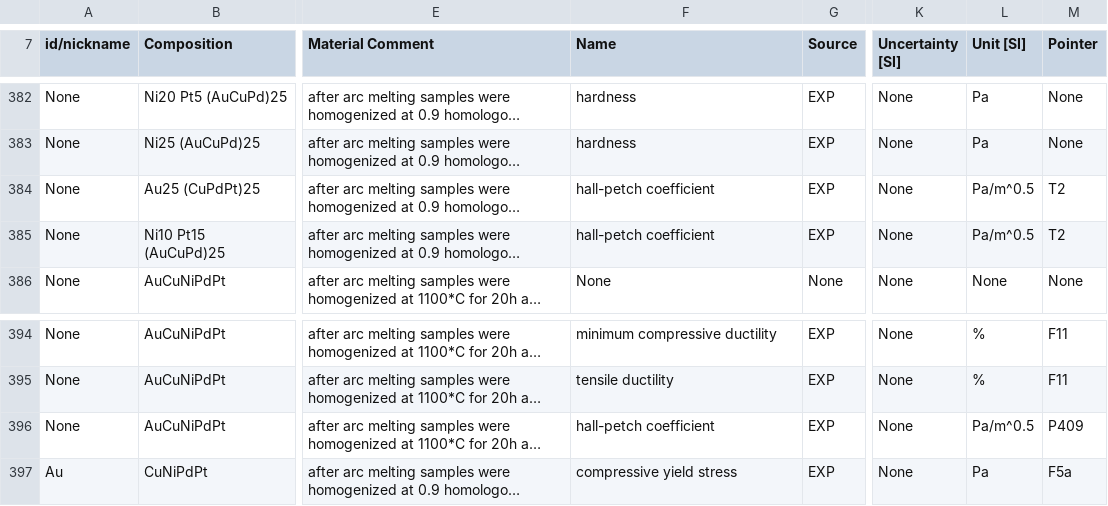
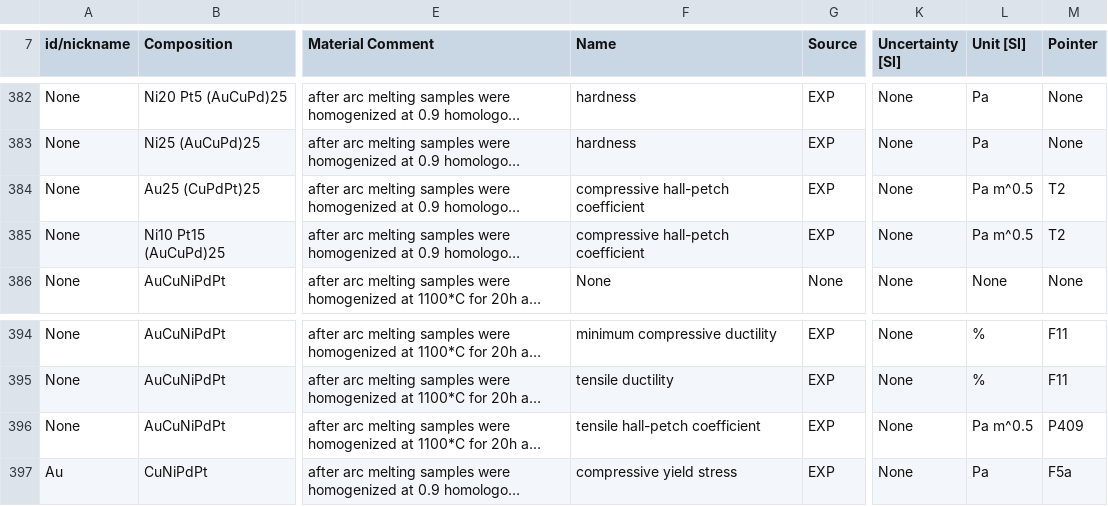
Before and after one commit to amkrajewski/ULTERA-contribute-amkrajewski, a CSV file: LessCommonElements_Nov2024.csv, drawn as a sheet; only a part is shown, gaps mark what is left out; long unchanged cells end in …; the diff names each change by its address in the sheet, - before the commit and + after, or states it on an @@ line.

Commit message:
(auto) Data Tracking Action changed `120` lines / data points [Changed DOIs: `metadata`, `10.1016/j.actamat.2019.12.020` `10.1016/j.dib.2019.104592` `10.1016/j.intermet.2021.107239` `10.1016/j.jallcom.2024.175273` `10.1016/j.msea.2015.08.024` `10.1016/j.msea.2018.11.054` `10.1080/21663831.2024.2337211` ]

```diff
--- a/LessCommonElements_Nov2024.csv
+++ b/LessCommonElements_Nov2024.csv
-F384:F385 (Name): hall-petch coefficient
+F384:F385 (Name): compressive hall-petch coefficient
-L384:L385 (Unit [SI]): Pa/m^0.5
+L384:L385 (Unit [SI]): Pa m^0.5
-F396 (Name): hall-petch coefficient
+F396 (Name): tensile hall-petch coefficient
-L396 (Unit [SI]): Pa/m^0.5
+L396 (Unit [SI]): Pa m^0.5
```
Also changed, not shown: 1 other file.
